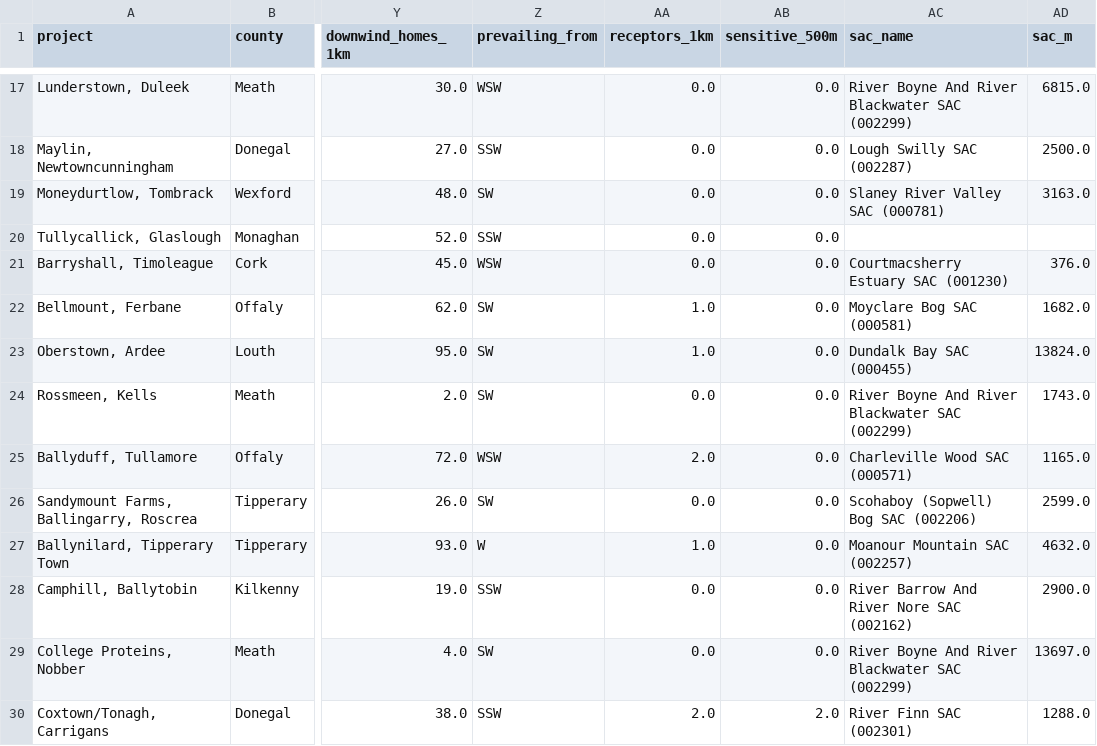
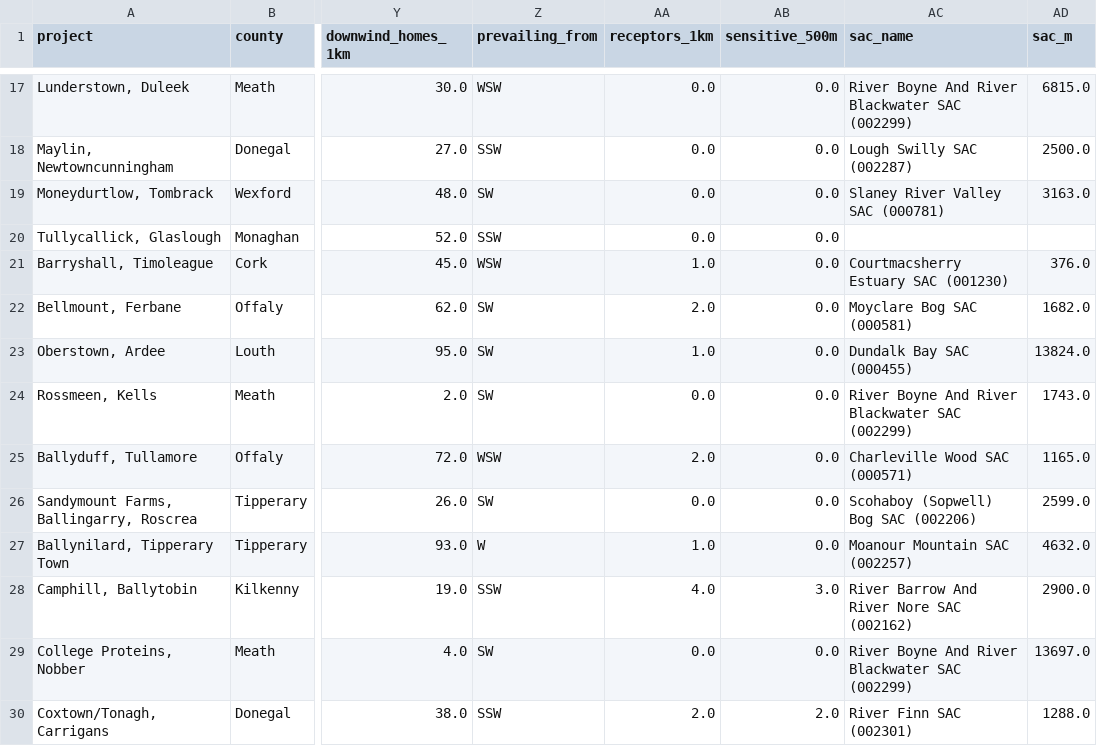
Before and after one commit to kobrien-git/biomethane-map, a CSV file: docs/data/sites_summary.csv, drawn as a sheet; only a part is shown, gaps mark what is left out; the diff names each change by its address in the sheet, - before the commit and + after, or states it on an @@ line.

Commit message:
Data refresh 2026-10-11

```diff
--- a/docs/data/sites_summary.csv
+++ b/docs/data/sites_summary.csv
-AA21 (receptors_1km): 0.0
+AA21 (receptors_1km): 1.0
-AA22 (receptors_1km): 1.0
+AA22 (receptors_1km): 2.0
-AA28 (receptors_1km): 0.0
+AA28 (receptors_1km): 4.0
-AB28 (sensitive_500m): 0.0
+AB28 (sensitive_500m): 3.0
```
Also changed, not shown: 7 other files.
